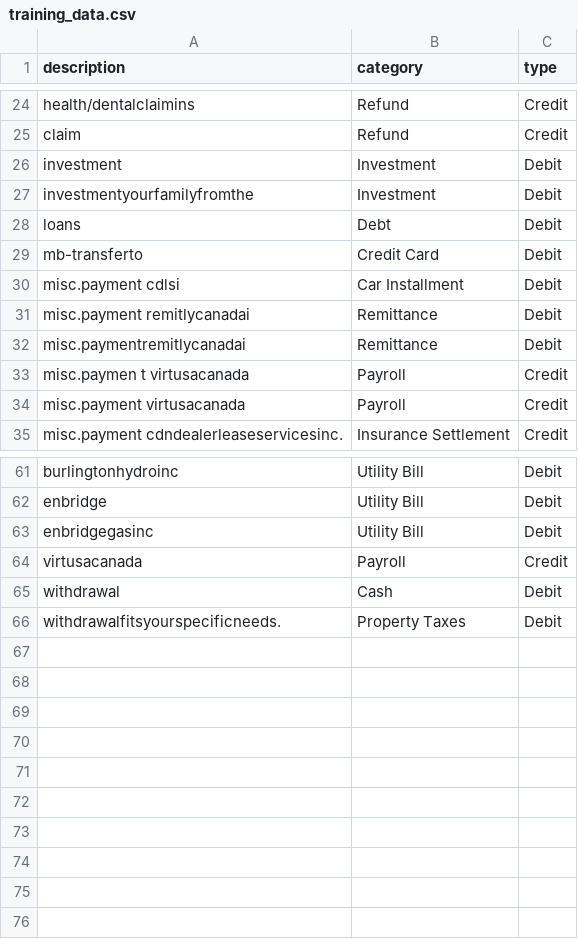
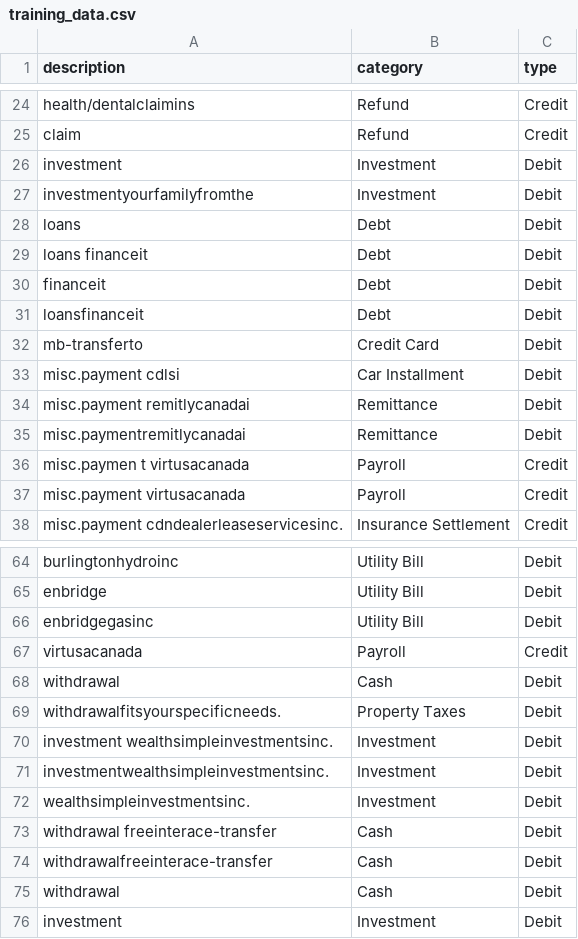
Before and after one commit to menonrudhin/ai-wallet, a CSV file: app/training_data.csv, drawn as a sheet; only a part is shown, gaps mark what is left out.

Commit message:
Better training data

```diff
--- a/app/training_data.csv
+++ b/app/training_data.csv
@@ -28,2 +28,5 @@ investmentyourfamilyfromthe,Investment,Debit
 loans,Debt,Debit
+loans financeit,Debt,Debit
+financeit,Debt,Debit
+loansfinanceit,Debt,Debit
 mb-transferto,Credit Card,Debit
@@ -66 +69,8 @@ withdrawal,Cash,Debit
 withdrawalfitsyourspecificneeds.,Property Taxes,Debit
+investment wealthsimpleinvestmentsinc.,Investment,Debit
+investmentwealthsimpleinvestmentsinc.,Investment,Debit
+wealthsimpleinvestmentsinc.,Investment,Debit
+withdrawal freeinterace-transfer,Cash,Debit
+withdrawalfreeinterace-transfer,Cash,Debit
+withdrawal,Cash,Debit
+investment,Investment,Debit
```
